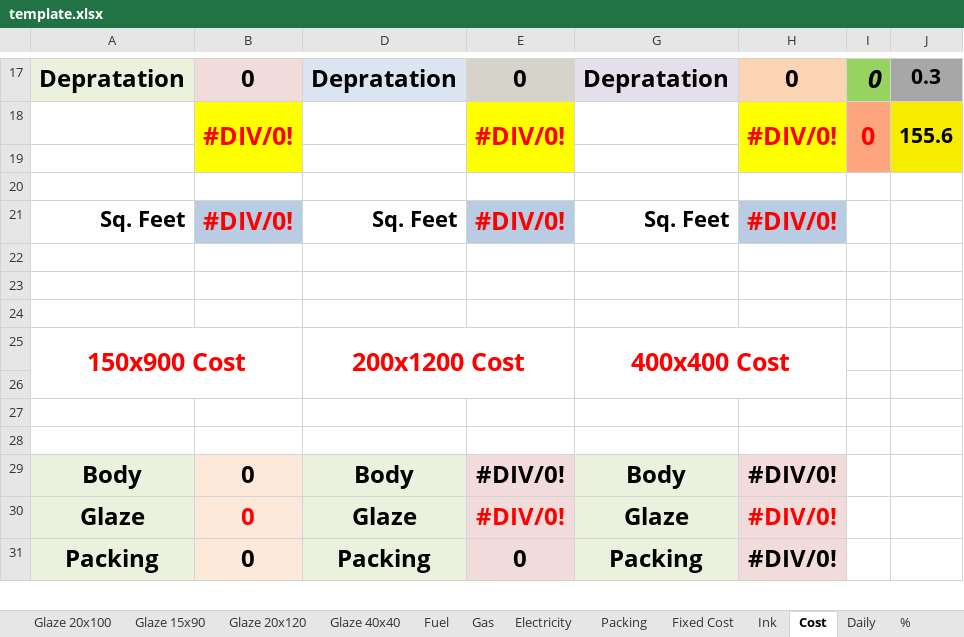
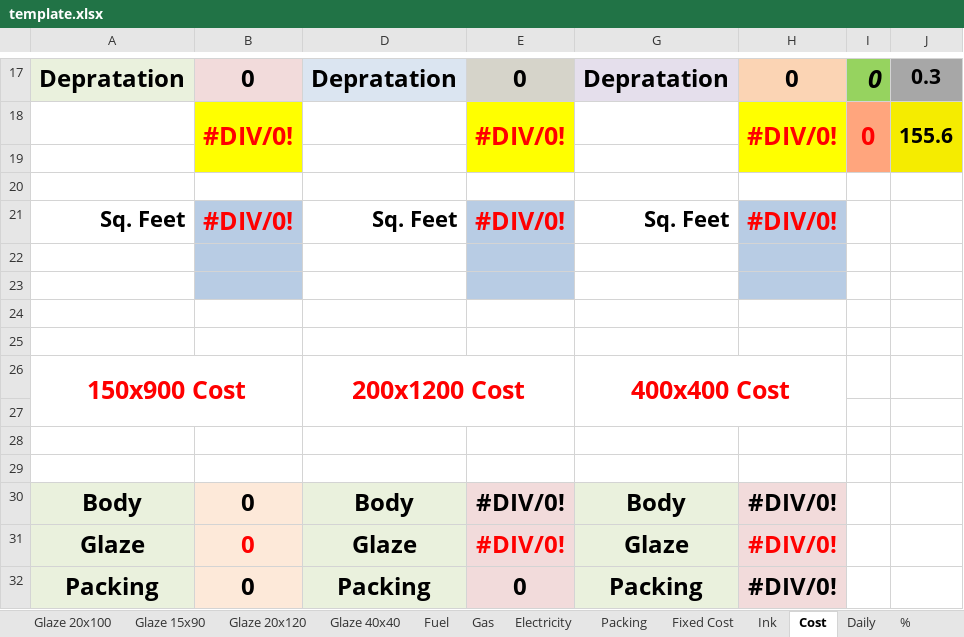
Before and after one commit to shivampatel183/cost-calculate, an Excel workbook: master/template.xlsx, sheet Cost, drawn as a sheet; only a part is shown, gaps mark what is left out; values as stored, in another font and other column widths than the file's, no borders; the diff names each change by its address in the sheet, - before the commit and + after, or states it on an @@ line.

```diff
--- a/master/template.xlsx (sheet Cost)
+++ b/master/template.xlsx (sheet Cost)
-B22:B23 fill: none
+B22:B23 fill: #B8CCE4
-E22:E23 fill: none
+E22:E23 fill: #B8CCE4
-H22:H23 fill: none
+H22:H23 fill: #B8CCE4
+row 25: (empty)
```
Also changed, not shown: outputs/4b306bbe-3e96-405c-bf15-d34697ddffa1.xlsx, outputs/55f5d477-4999-44df-b0db-4c5c40e2fad0.xlsx, 8 other files.
